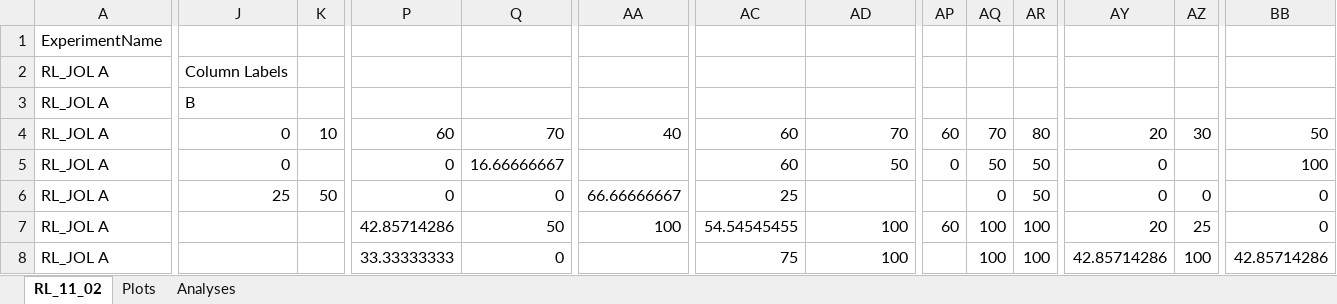
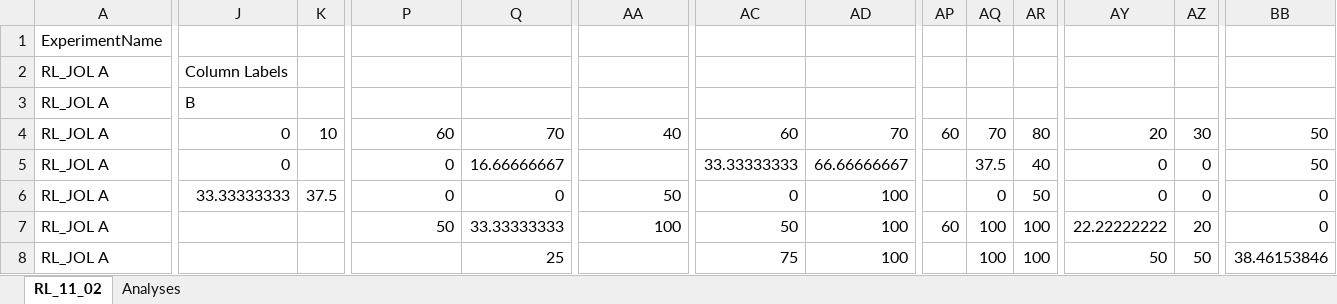
Before and after one commit to npm27/Emily-Honors-Thesis, an Excel workbook: Ex 1/2 Analysis/Confidence Plots/SPSS/RL_11_02.xlsx, sheet RL_11_02, drawn as a sheet; only a part is shown, gaps mark what is left out; values as stored, in another font and other column widths than the file's, no borders; the diff covers the shown part only; the diff names each change by its address in the sheet, - before the commit and + after, or states it on an @@ line.

```diff
--- a/Ex 1/2 Analysis/Confidence Plots/SPSS/RL_11_02.xlsx (sheet RL_11_02)
+++ b/Ex 1/2 Analysis/Confidence Plots/SPSS/RL_11_02.xlsx (sheet RL_11_02)
-sheet tab: Plots
-AC5: 60
+AC5: 33.33333333
-AD5: 50
+AD5: 66.66666667
-AP5: 0
+AP5: (empty)
-AQ5: 50
+AQ5: 37.5
-AR5: 50
+AR5: 40
-AZ5: (empty)
+AZ5: 0
-BB5: 100
+BB5: 50
-J6: 25
+J6: 33.33333333
-K6: 50
+K6: 37.5
-AA6: 66.66666667
+AA6: 50
-AC6: 25
+AC6: 0
-AD6: (empty)
+AD6: 100
-P7: 42.85714286
+P7: 50
-Q7: 50
+Q7: 33.33333333
-AC7: 54.54545455
+AC7: 50
-AY7: 20
+AY7: 22.22222222
-AZ7: 25
+AZ7: 20
-P8: 33.33333333
+P8: (empty)
-Q8: 0
+Q8: 25
-AY8: 42.85714286
+AY8: 50
-AZ8: 100
+AZ8: 50
-BB8: 42.85714286
+BB8: 38.46153846
```
Also changed, not shown: 483 edited cells elsewhere in this sheet, sheet Analyses, Ex 1/2 Analysis/Confidence Plots/SPSS/EX 1 ANALYSES DATA.xlsx, Ex 1/2 Analysis/Confidence Plots/SPSS/IS_11_02.xlsx, 30 other files.
